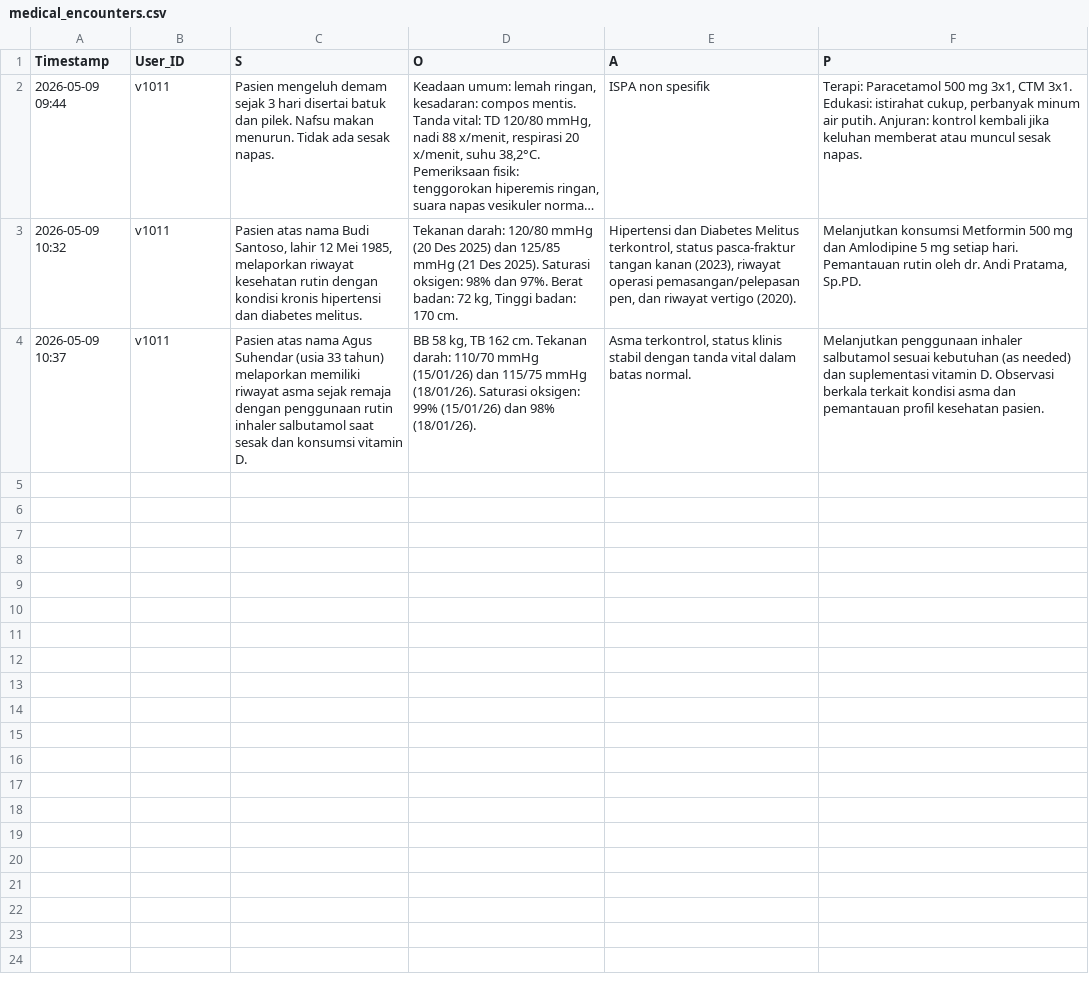
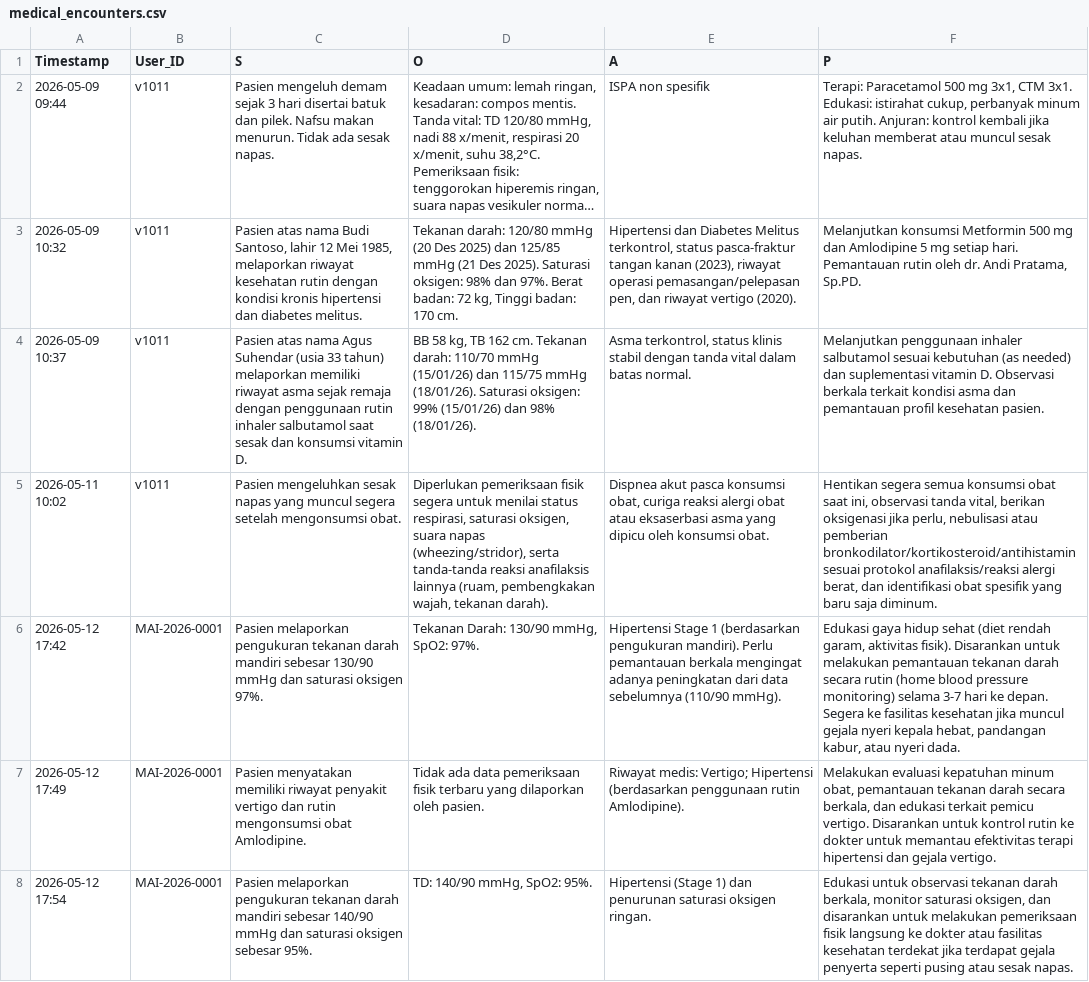
Before and after one commit to angga-afw/qr_nlp7, a CSV file: medical_encounters.csv, drawn as a sheet; long unchanged cells end in …; the diff names each change by its address in the sheet, - before the commit and + after, or states it on an @@ line.

```diff
--- a/medical_encounters.csv
+++ b/medical_encounters.csv
+row 5: 2026-05-11 10:02 | v1011 | Pasien mengeluhkan sesak napas yang muncul segera setelah mengonsumsi obat. | Diperlukan pemeriksaan fisik segera untuk menilai status respirasi, saturasi oksigen, suara napas (wheezing/stridor), serta tanda-tanda reaksi anafilaksis lainnya (ruam, pembengkakan wajah, tekanan darah). | Dispnea akut pasca konsumsi obat, curiga reaksi alergi obat atau eksaserbasi asma yang dipicu oleh konsumsi obat. | Hentikan segera semua konsumsi obat saat ini, observasi tanda vital, berikan oksigenasi jika perlu, nebulisasi atau pemberian bronkodilator/kortikosteroid/antihistamin sesuai protokol anafilaksis/reaksi alergi berat, dan identifikasi obat spesifik yang baru saja diminum.
+row 6: 2026-05-12 17:42 | MAI-2026-0001 | Pasien melaporkan pengukuran tekanan darah mandiri sebesar 130/90 mmHg dan saturasi oksigen 97%. | Tekanan Darah: 130/90 mmHg, SpO2: 97%. | Hipertensi Stage 1 (berdasarkan pengukuran mandiri). Perlu pemantauan berkala mengingat adanya peningkatan dari data sebelumnya (110/90 mmHg). | Edukasi gaya hidup sehat (diet rendah garam, aktivitas fisik). Disarankan untuk melakukan pemantauan tekanan darah secara rutin (home blood pressure monitoring) selama 3-7 hari ke depan. Segera ke fasilitas kesehatan jika muncul gejala nyeri kepala hebat, pandangan kabur, atau nyeri dada.
+row 7: 2026-05-12 17:49 | MAI-2026-0001 | Pasien menyatakan memiliki riwayat penyakit vertigo dan rutin mengonsumsi obat Amlodipine. | Tidak ada data pemeriksaan fisik terbaru yang dilaporkan oleh pasien. | Riwayat medis: Vertigo; Hipertensi (berdasarkan penggunaan rutin Amlodipine). | Melakukan evaluasi kepatuhan minum obat, pemantauan tekanan darah secara berkala, dan edukasi terkait pemicu vertigo. Disarankan untuk kontrol rutin ke dokter untuk memantau efektivitas terapi hipertensi dan gejala vertigo.
+row 8: 2026-05-12 17:54 | MAI-2026-0001 | Pasien melaporkan pengukuran tekanan darah mandiri sebesar 140/90 mmHg dan saturasi oksigen sebesar 95%. | TD: 140/90 mmHg, SpO2: 95%. | Hipertensi (Stage 1) dan penurunan saturasi oksigen ringan. | Edukasi untuk observasi tekanan darah berkala, monitor saturasi oksigen, dan disarankan untuk melakukan pemeriksaan fisik langsung ke dokter atau fasilitas kesehatan terdekat jika terdapat gejala penyerta seperti pusing atau sesak napas.
```
Also changed, not shown: medical_registry_v3.csv, 2 other files.
